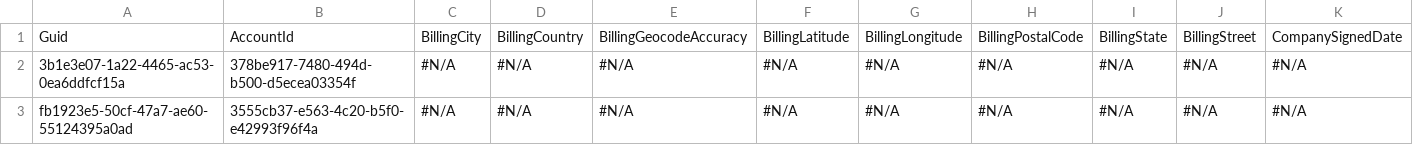
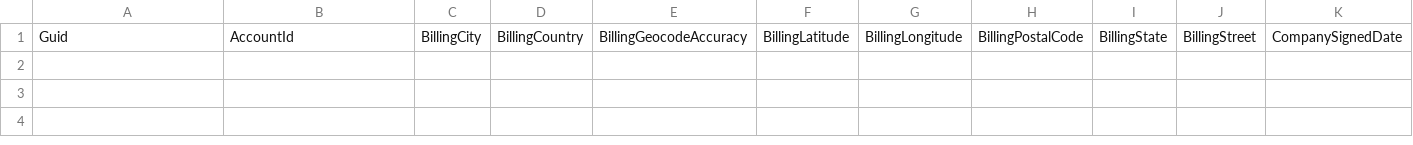
Before and after one commit to prodlytestuser/11.8..1, a CSV file: Contract.csv, drawn as a sheet; only a part is shown; rows hold the shown columns only; the diff names each change by its address in the sheet, - before the commit and + after, or states it on an @@ line.

```diff
--- a/Contract.csv
+++ b/Contract.csv
-row 2: 3b1e3e07-1a22-4465-ac53-0ea6ddfcf15a | 378be917-7480-494d-b500-d5ecea03354f | #N/A | #N/A | #N/A | #N/A | #N/A | #N/A | #N/A | #N/A | #N/A
-row 3: fb1923e5-50cf-47a7-ae60-55124395a0ad | 3555cb37-e563-4c20-b5f0-e42993f96f4a | #N/A | #N/A | #N/A | #N/A | #N/A | #N/A | #N/A | #N/A | #N/A
```
Also changed, not shown: Contact.csv, 1 other file.
